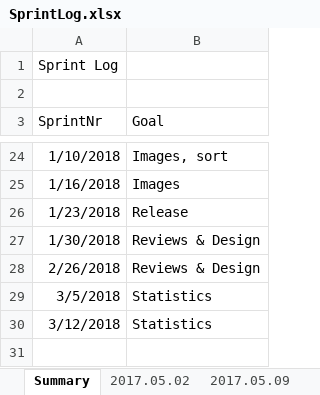
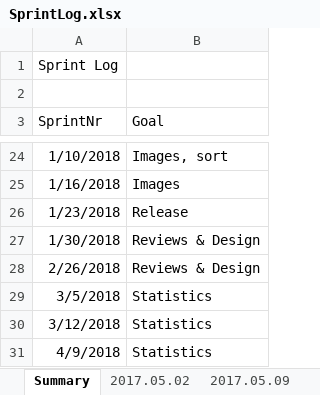
Before and after one commit to Eva0410/Nachhilfeboerse, an Excel workbook: 01_Planning/SprintLog.xlsx, sheet Summary, drawn as a sheet; only a part is shown, gaps mark what is left out; values as stored, in another font and other column widths than the file's, no borders; the diff names each change by its address in the sheet, - before the commit and + after, or states it on an @@ line.

Commit message:
Statistics half implemented

```diff
--- a/01_Planning/SprintLog.xlsx (sheet Summary)
+++ b/01_Planning/SprintLog.xlsx (sheet Summary)
+row 31: 4/9/2018 | Statistics
```
Also changed, not shown: sheet 2018.12.03, other sheet tabs, 01_Planning/ProductBurndown.xlsx, 25 other files.
